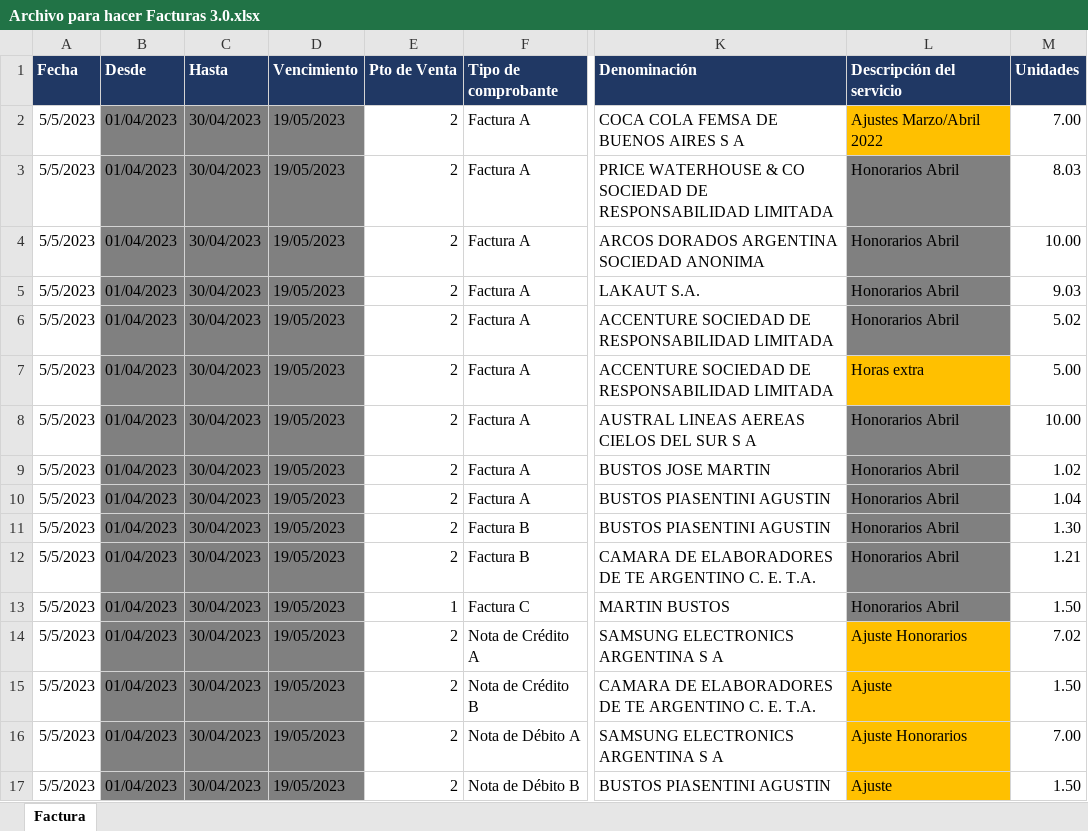
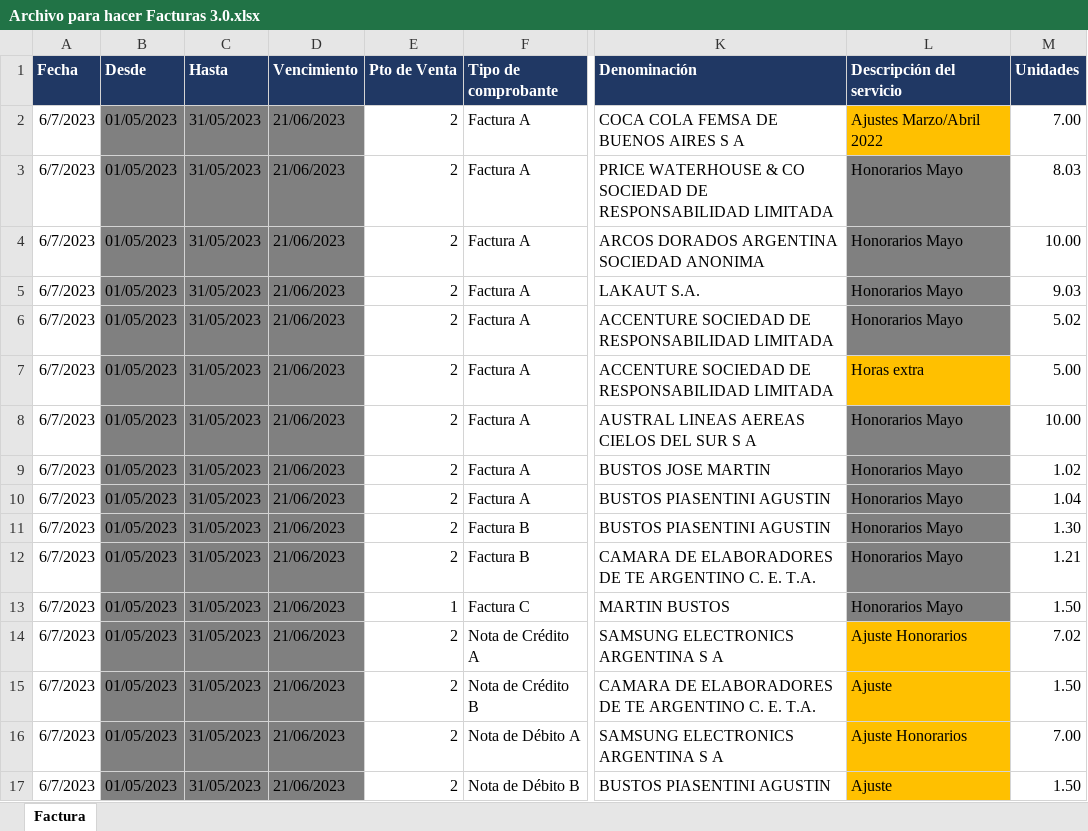
Before and after one commit to abustosp/BOT-Facturador-AFIP, an Excel workbook: Archivo para hacer Facturas 3.0.xlsx, sheet Factura, drawn as a sheet; only a part is shown, gaps mark what is left out; values as stored, in another font and other column widths than the file's, no borders; the diff names each change by its address in the sheet, - before the commit and + after, or states it on an @@ line.

```diff
--- a/Archivo para hacer Facturas 3.0.xlsx (sheet Factura)
+++ b/Archivo para hacer Facturas 3.0.xlsx (sheet Factura)
-A2:A17 (Fecha): 5/5/2023
+A2:A17 (Fecha): 6/7/2023
-B2:B17 (Desde): 01/04/2023
+B2:B17 (Desde): 01/05/2023
-C2:C17 (Hasta): 30/04/2023
+C2:C17 (Hasta): 31/05/2023
-D2:D17 (Vencimiento): 19/05/2023
+D2:D17 (Vencimiento): 21/06/2023
-L3:L6 (Descripción del servicio): Honorarios Abril
+L3:L6 (Descripción del servicio): Honorarios Mayo
-L8:L13 (Descripción del servicio): Honorarios Abril
+L8:L13 (Descripción del servicio): Honorarios Mayo
```
Also changed, not shown: formulas that keep their value, Archivo para hacer Facturas 3.0 YYYY.xlsx.
